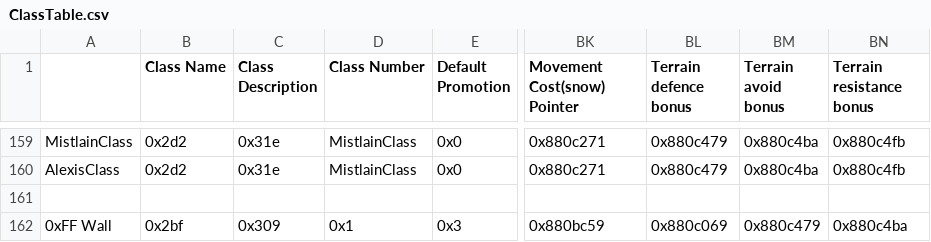
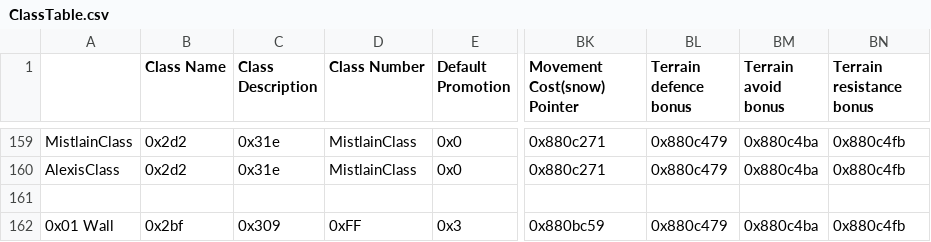
Before and after one commit to Snakey11/Legends-of-Avenir, a CSV file: CSV/Tables/Classes/ClassTable.csv, drawn as a sheet; only a part is shown, gaps mark what is left out; the diff names each change by its address in the sheet, - before the commit and + after, or states it on an @@ line.

Commit message:
Fix walls crashing and having wrong stats

```diff
--- a/CSV/Tables/Classes/ClassTable.csv
+++ b/CSV/Tables/Classes/ClassTable.csv
-A162: 0xFF Wall
+A162: 0x01 Wall
-D162 (Class Number): 0x1
+D162 (Class Number): 0xFF
-BL162 (Terrain defence bonus): 0x880c069
+BL162 (Terrain defence bonus): 0x880c479
-BM162 (Terrain avoid bonus): 0x880c479
+BM162 (Terrain avoid bonus): 0x880c4ba
-BN162 (Terrain resistance bonus): 0x880c4ba
+BN162 (Terrain resistance bonus): 0x880c4fb
```
Also changed, not shown: 2 other files.
